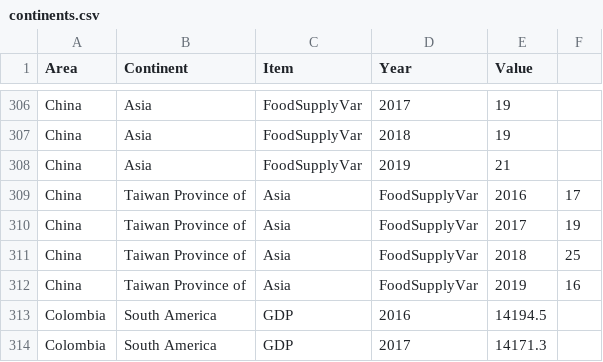
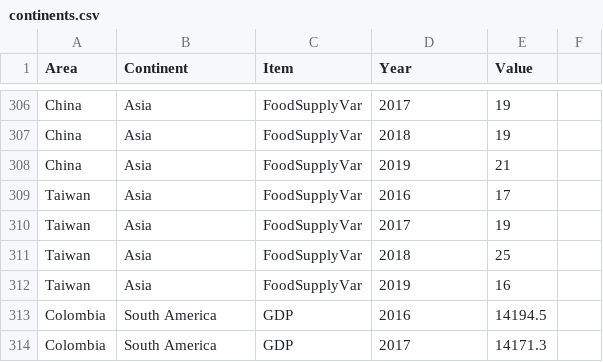
Before and after one commit to vgoh1/3179-HW10, a CSV file: data/continents.csv, drawn as a sheet; only a part is shown, gaps mark what is left out; removed rows and columns are numbered as before the commit, all else as after; the diff names each change by its address in the sheet, - before the commit and + after, or states it on an @@ line.

Commit message:
Fix taiwan

```diff
--- a/data/continents.csv
+++ b/data/continents.csv
-row 309: China | Taiwan Province of | Asia | FoodSupplyVar | 2016 | 17
-row 310: China | Taiwan Province of | Asia | FoodSupplyVar | 2017 | 19
-row 311: China | Taiwan Province of | Asia | FoodSupplyVar | 2018 | 25
-row 312: China | Taiwan Province of | Asia | FoodSupplyVar | 2019 | 16
+row 309: Taiwan | Asia | FoodSupplyVar | 2016 | 17
+row 310: Taiwan | Asia | FoodSupplyVar | 2017 | 19
+row 311: Taiwan | Asia | FoodSupplyVar | 2018 | 25
+row 312: Taiwan | Asia | FoodSupplyVar | 2019 | 16
```
Also changed, not shown: 1 other file.
